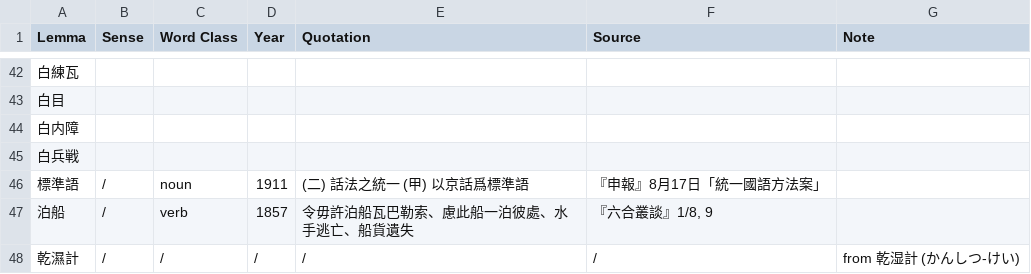
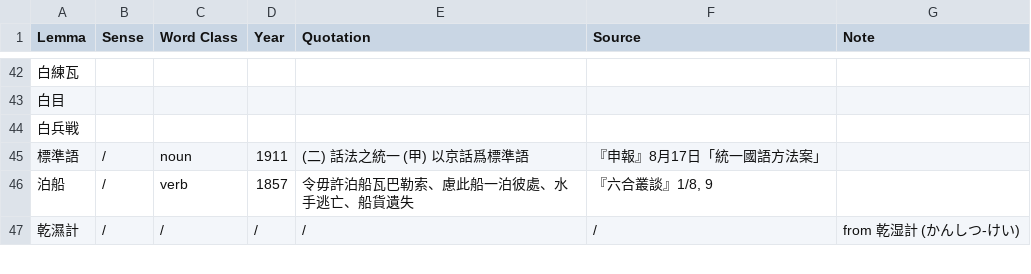
Before and after one commit to t18d/HuangSupplement, a CSV file: obsolete.csv, drawn as a sheet; only a part is shown, gaps mark what is left out; the diff names each change by its address in the sheet, - before the commit and + after, or states it on an @@ line.

Commit message:
Remove 白内障
Co-authored-by: tkb-github <130416721+tkb-github@users.noreply.github.com>

```diff
--- a/obsolete.csv
+++ b/obsolete.csv
-row 44: 白内障
```
